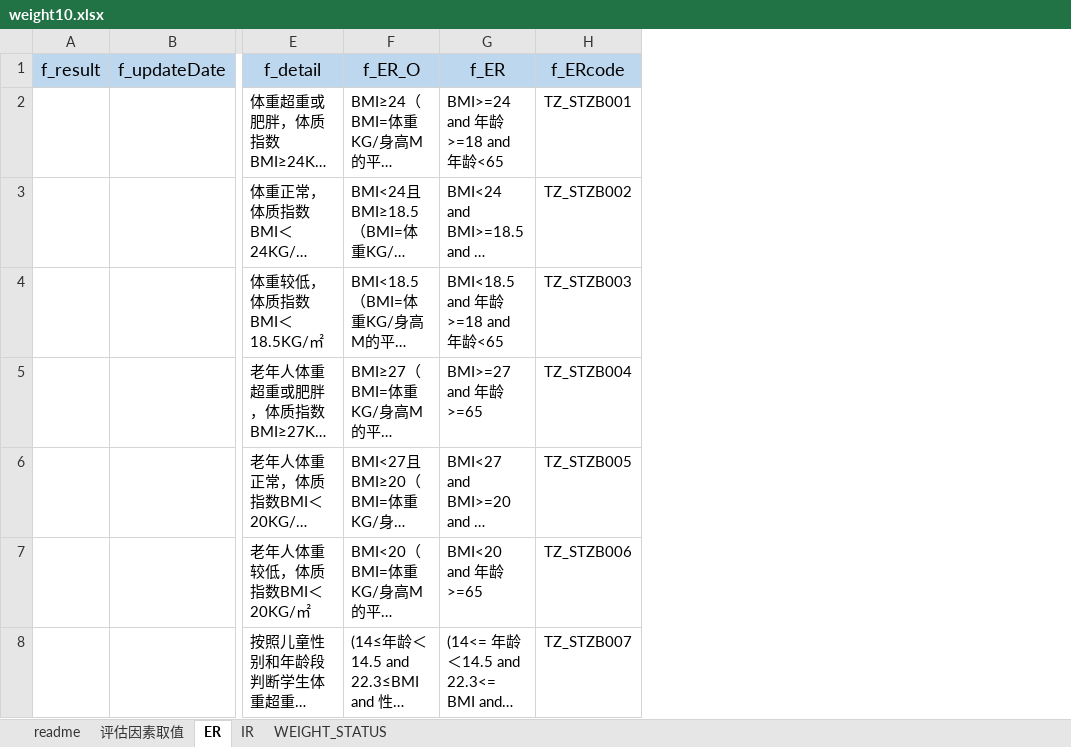
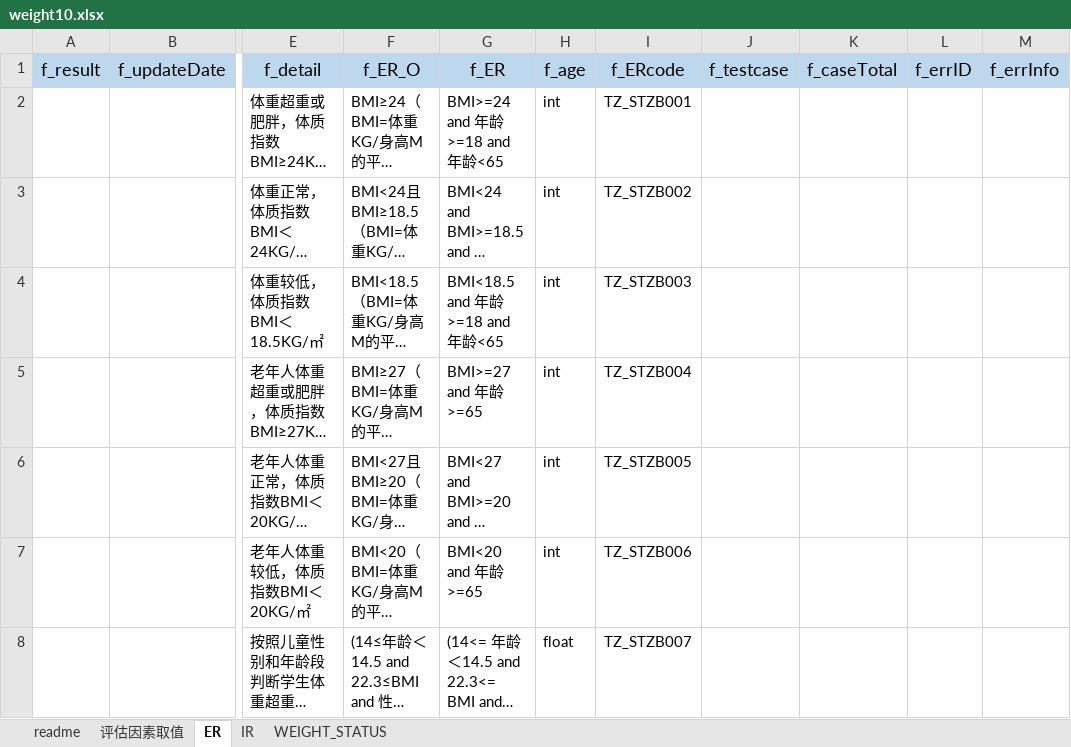
Before and after one commit to skducn/project1, an Excel workbook: instance/zyjk/CHC/rule/weight/1.0/weight10.xlsx, sheet ER, drawn as a sheet; only a part is shown, gaps mark what is left out; long unchanged cells end in …; values as stored, in another font and other column widths than the file's, no borders; the diff covers the shown part only; the diff names each change by its address in the sheet, - before the commit and + after, or states it on an @@ line.

```diff
--- a/instance/zyjk/CHC/rule/weight/1.0/weight10.xlsx (sheet ER)
+++ b/instance/zyjk/CHC/rule/weight/1.0/weight10.xlsx (sheet ER)
+column H (f_age), rows 2-8: int | int | int | int | int | int | float
+column J (f_testcase), empty
+column K (f_caseTotal), empty
+column L (f_errID), empty
+column M (f_errInfo), empty
```
Also changed, not shown: 2 edited cells elsewhere in this sheet, sheet WEIGHT_STATUS, instance/stock/sh/sh.xlsx, instance/stock/sz/sz.xlsx, 17 other files.
